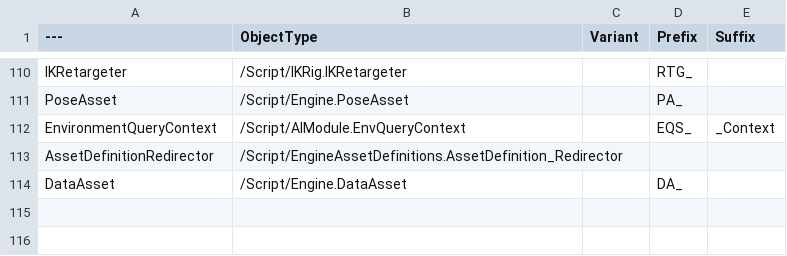
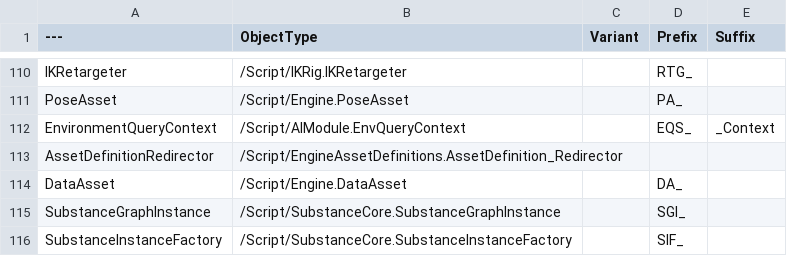
Before and after one commit to realityforge/course-unreal-engine-5-cpp-multiplayer-shooter, a CSV file: Blaster/Plugins/RuleRanger/SourceContent/DT_NameConventions.csv, drawn as a sheet; only a part is shown, gaps mark what is left out; the diff names each change by its address in the sheet, - before the commit and + after, or states it on an @@ line.

Commit message:
Braid: Update mirror 'Blaster/Plugins/RuleRanger' to '071cdf9'

```diff
--- a/Blaster/Plugins/RuleRanger/SourceContent/DT_NameConventions.csv
+++ b/Blaster/Plugins/RuleRanger/SourceContent/DT_NameConventions.csv
+row 115: SubstanceGraphInstance | /Script/SubstanceCore.SubstanceGraphInstance |  | SGI_
+row 116: SubstanceInstanceFactory | /Script/SubstanceCore.SubstanceInstanceFactory |  | SIF_
```
Also changed, not shown: 39 other files.
